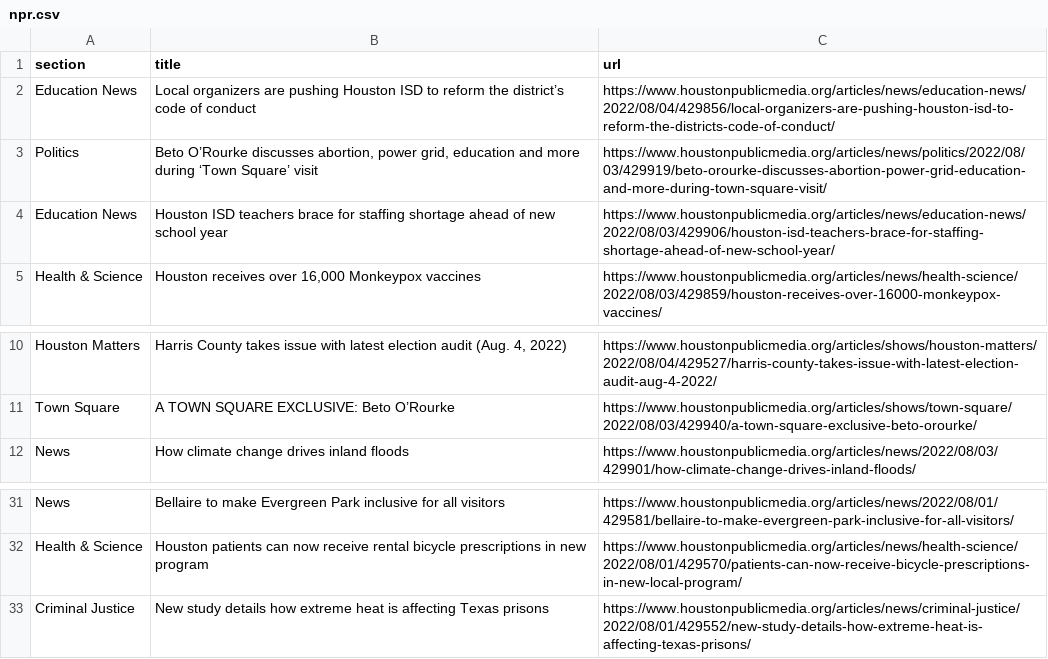
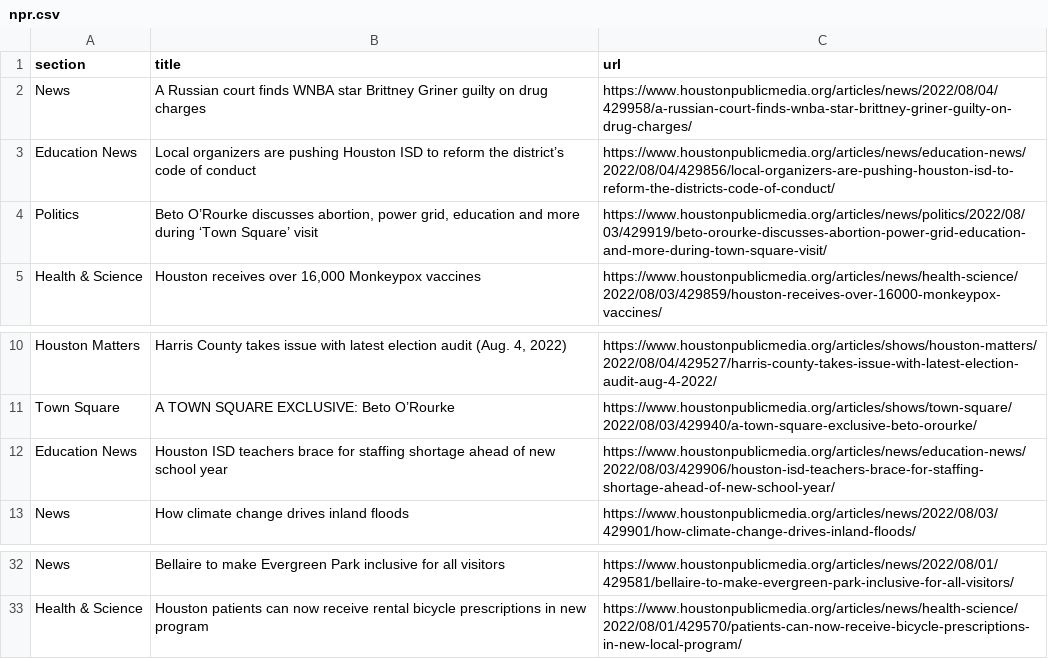
Before and after one commit to tanazm/Houston_scraped, a CSV file: npr.csv, drawn as a sheet; only a part is shown, gaps mark what is left out.

```diff
--- a/npr.csv
+++ b/npr.csv
@@ -1,5 +1,5 @@
 section,title,url
+News,A Russian court finds WNBA star Brittney Griner guilty on drug charges,https://www.houstonpublicmedia.org/articles/news/2022/08/04/429958/a-russian-court-finds-wnba-star-brittney-griner-guilty-on-drug-charges/
 Education News,Local organizers are pushing Houston ISD to reform the district’s code of conduct,https://www.houstonpublicmedia.org/articles/news/education-news/2022/08/04/429856/local-organizers-are-pushing-houston-isd-to-reform-the-districts-code-of-conduct/
 Politics,"Beto O’Rourke discusses abortion, power grid, education and more during ‘Town Square’ visit",https://www.houstonpublicmedia.org/articles/news/politics/2022/08/03/429919/beto-orourke-discusses-abortion-power-grid-education-and-more-during-town-square-visit/
-Education News,Houston ISD teachers brace for staffing shortage ahead of new school year,https://www.houstonpublicmedia.org/articles/news/education-news/2022/08/03/429906/houston-isd-teachers-brace-for-staffing-shortage-ahead-of-new-school-year/
 Health & Science,"Houston receives over 16,000 Monkeypox vaccines",https://www.houstonpublicmedia.org/articles/news/health-science/2022/08/03/429859/houston-receives-over-16000-monkeypox-vaccines/
@@ -11,2 +11,3 @@ Houston Matters,"Harris County takes issue with latest election audit (Aug. 4, 2
 Town Square,A TOWN SQUARE EXCLUSIVE: Beto O’Rourke,https://www.houstonpublicmedia.org/articles/shows/town-square/2022/08/03/429940/a-town-square-exclusive-beto-orourke/
+Education News,Houston ISD teachers brace for staffing shortage ahead of new school year,https://www.houstonpublicmedia.org/articles/news/education-news/2022/08/03/429906/houston-isd-teachers-brace-for-staffing-shortage-ahead-of-new-school-year/
 News,How climate change drives inland floods,https://www.houstonpublicmedia.org/articles/news/2022/08/03/429901/how-climate-change-drives-inland-floods/
@@ -32,2 +33 @@ News,Bellaire to make Evergreen Park inclusive for all visitors,https://www.hous
 Health & Science,Houston patients can now receive rental bicycle prescriptions in new program,https://www.houstonpublicmedia.org/articles/news/health-science/2022/08/01/429570/patients-can-now-receive-bicycle-prescriptions-in-new-local-program/
-Criminal Justice,New study details how extreme heat is affecting Texas prisons,https://www.houstonpublicmedia.org/articles/news/criminal-justice/2022/08/01/429552/new-study-details-how-extreme-heat-is-affecting-texas-prisons/
```
